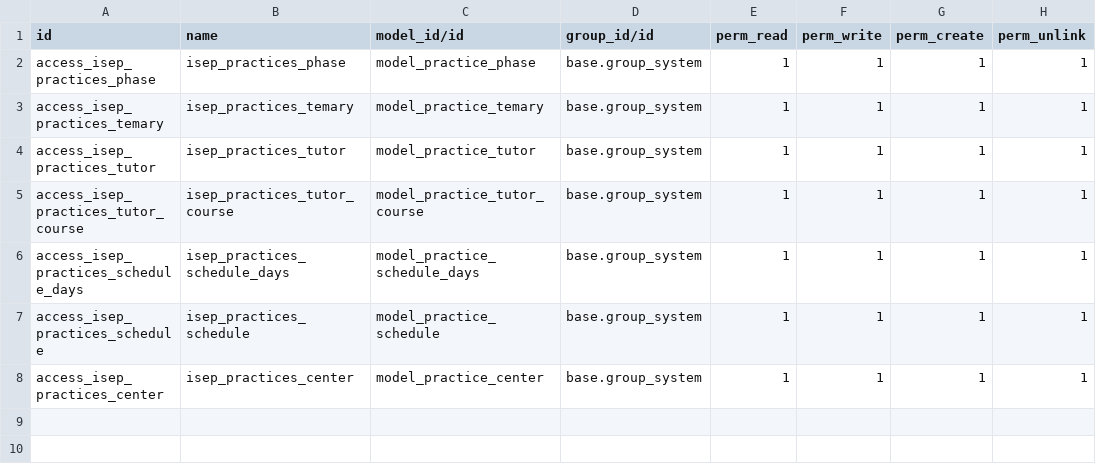
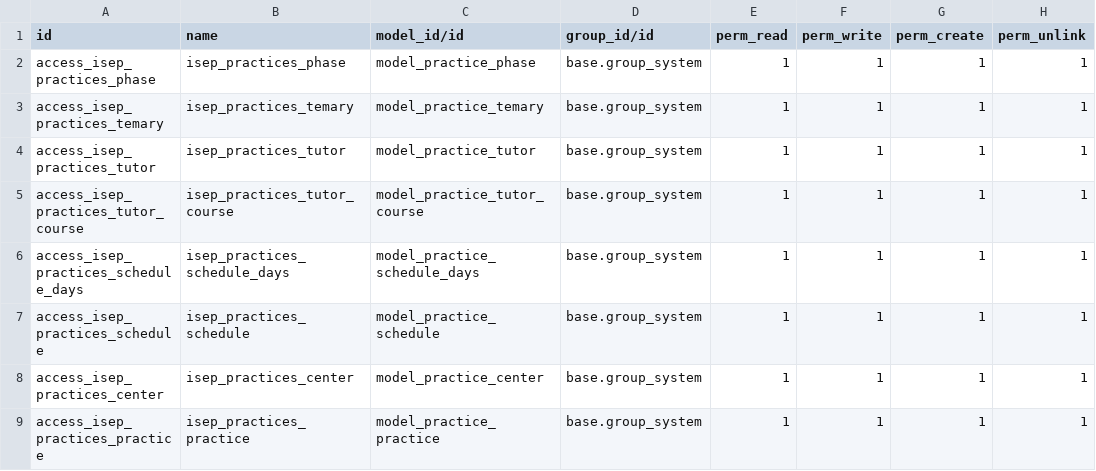
Before and after one commit to jhomson-isep/Python_test, a CSV file: isep_practices/security/ir.model.access.csv, drawn as a sheet.

Commit message:
Add model, views, menu and acccess practice

```diff
--- a/isep_practices/security/ir.model.access.csv
+++ b/isep_practices/security/ir.model.access.csv
@@ -8 +8,2 @@ access_isep_practices_schedule,isep_practices_schedule,model_practice_schedule,b
 access_isep_practices_center,isep_practices_center,model_practice_center,base.group_system,1,1,1,1
+access_isep_practices_practice,isep_practices_practice,model_practice_practice,base.group_system,1,1,1,1
```
Also changed, not shown: 5 other files.
